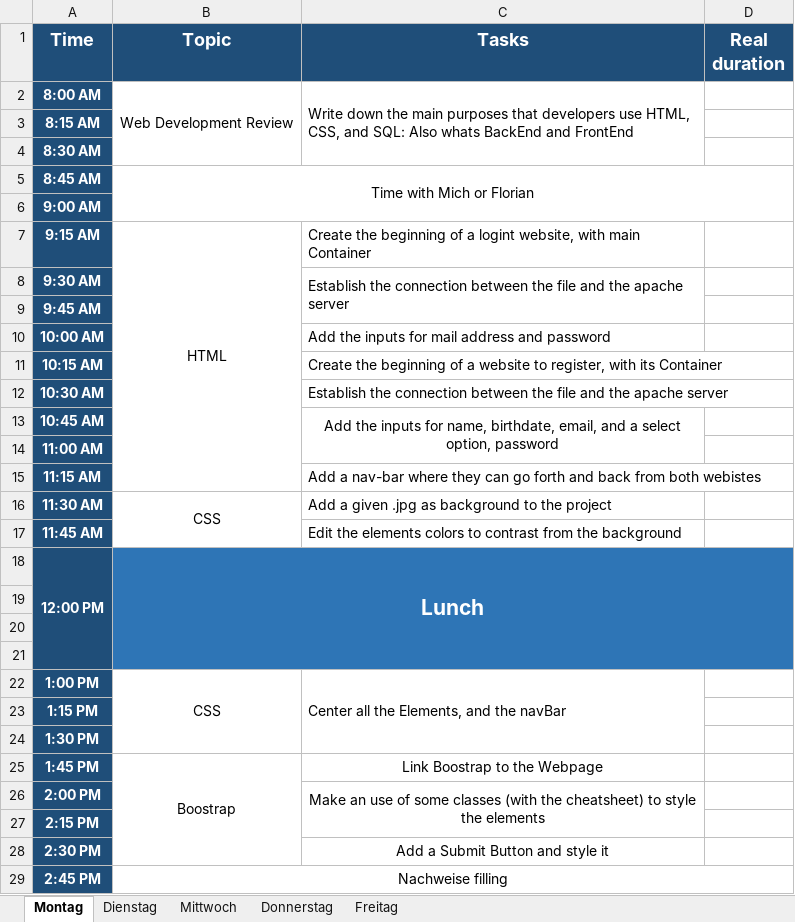
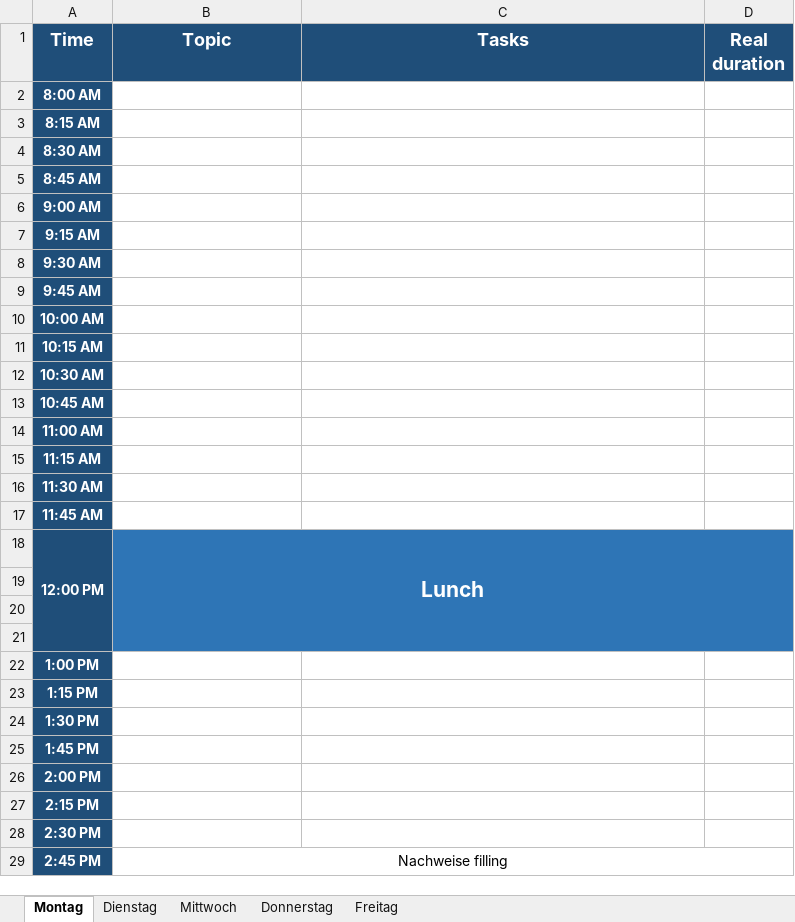
Before and after one commit to TomasPinolini/Fachinformatiker-Ausbildung, an Excel workbook: NachDurchlaufplan/excelFiles/4-WebDevelopmentAndDBDesigning.xlsx, sheet Montag, drawn as a sheet; values as stored, in another font and other column widths than the file's, no borders; the diff names each change by its address in the sheet, - before the commit and + after, or states it on an @@ line.

```diff
--- a/NachDurchlaufplan/excelFiles/4-WebDevelopmentAndDBDesigning.xlsx (sheet Montag)
+++ b/NachDurchlaufplan/excelFiles/4-WebDevelopmentAndDBDesigning.xlsx (sheet Montag)
-B2 (Topic): Web Development Review
+B2 (Topic): (empty)
-B2:B4 merged
-C2 (Tasks): Write down the main purposes that developers use HTML, CSS, and SQL: Also whats BackEnd and FrontEnd
+C2 (Tasks): (empty)
-C2:C4 merged
-B5 (Topic): Time with Mich or Florian
+B5 (Topic): (empty)
-B5:D6 merged
-B7 (Topic): HTML
+B7 (Topic): (empty)
-B7:B15 merged
-C7 (Tasks): Create the beginning of a logint website, with main Container
+C7 (Tasks): (empty)
-C8 (Tasks): Establish the connection between the file and the apache server
+C8 (Tasks): (empty)
-C8:C9 merged
-C10 (Tasks): Add the inputs for mail address and password
+C10 (Tasks): (empty)
-C11 (Tasks): Create the beginning of a website to register, with its Container
+C11 (Tasks): (empty)
-C12 (Tasks): Establish the connection between the file and the apache server
+C12 (Tasks): (empty)
-C13 (Tasks): Add the inputs for name, birthdate, email, and a select option, password
+C13 (Tasks): (empty)
-C13:C14 merged
-C15 (Tasks): Add a nav-bar where they can go forth and back from both webistes
+C15 (Tasks): (empty)
-B16 (Topic): CSS
+B16 (Topic): (empty)
-B16:B17 merged
-C16 (Tasks): Add a given .jpg as background to the project
+C16 (Tasks): (empty)
-C17 (Tasks): Edit the elements colors to contrast from the background
+C17 (Tasks): (empty)
-B22 (Topic): CSS
+B22 (Topic): (empty)
-B22:B24 merged
-C22 (Tasks): Center all the Elements, and the navBar
+C22 (Tasks): (empty)
-C22:C24 merged
-B25 (Topic): Boostrap
+B25 (Topic): (empty)
-B25:B28 merged
-C25 (Tasks): Link Boostrap to the Webpage
+C25 (Tasks): (empty)
-C26 (Tasks): Make an use of some classes (with the cheatsheet) to style the elements
+C26 (Tasks): (empty)
-C26:C27 merged
-C28 (Tasks): Add a Submit Button and style it
+C28 (Tasks): (empty)
```
Also changed, not shown: sheet Dienstag, sheet Mittwoch, sheet Freitag, sheet Donnerstag, NachDurchlaufplan/excelFiles/2-P&DS.xlsx, NachDurchlaufplan/excelFiles/3-WD&DataHandling.xlsx.
